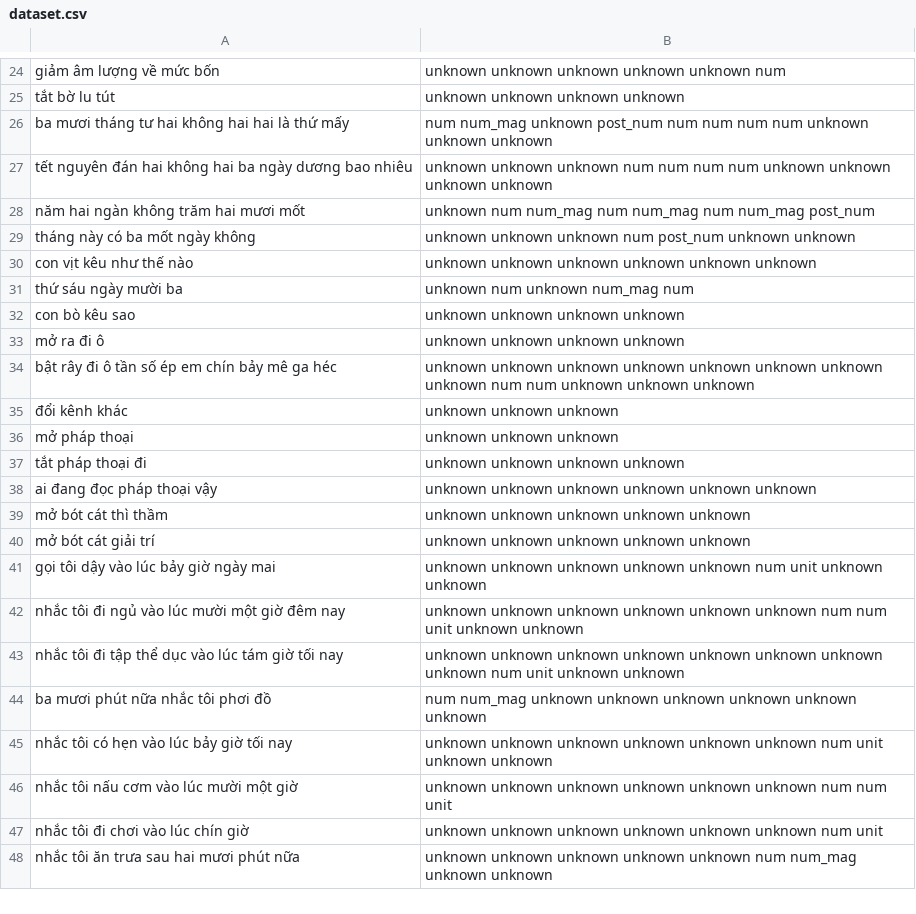
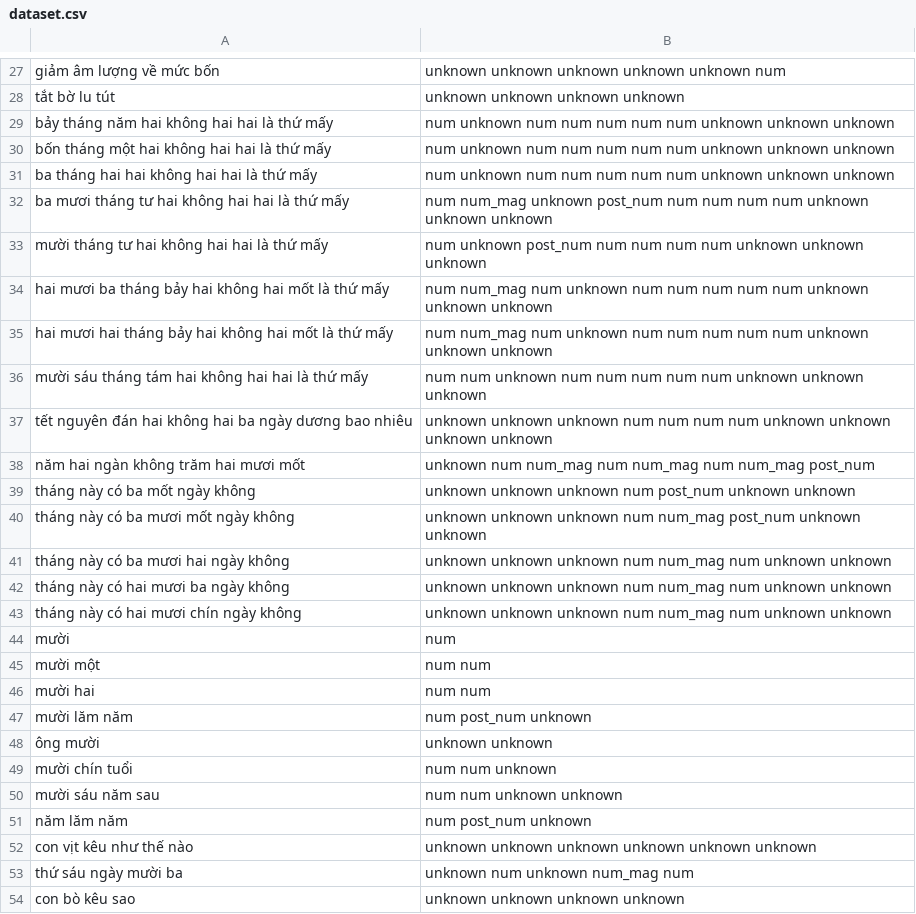
Before and after one commit to CaptainCuong/OLLI-Intern, a CSV file: dataset.csv, drawn as a sheet; only a part is shown, gaps mark what is left out; the shorter side is filled out with more unchanged rows; the diff covers the shown part only.

Commit message:
update data 28/6

```diff
--- a/dataset.csv
+++ b/dataset.csv
@@ -25,3 +28,10 @@ giảm âm lượng về mức bốn,unknown unknown unknown unknown unknown num
 tắt bờ lu tút,unknown unknown unknown unknown
+bảy tháng năm hai không hai hai là thứ mấy,num unknown num num num num num unknown unknown unknown
+bốn tháng một hai không hai hai là thứ mấy,num unknown num num num num num unknown unknown unknown
+ba tháng hai hai không hai hai là thứ mấy,num unknown num num num num num unknown unknown unknown
 ba mươi tháng tư hai không hai hai là thứ mấy,num num_mag unknown post_num num num num num unknown unknown unknown
+mười tháng tư hai không hai hai là thứ mấy,num unknown post_num num num num num unknown unknown unknown
+hai mươi ba tháng bảy hai không hai mốt là thứ mấy,num num_mag num unknown num num num num num unknown unknown unknown
+hai mươi hai tháng bảy hai không hai mốt là thứ mấy,num num_mag num unknown num num num num num unknown unknown unknown
+mười sáu tháng tám hai không hai hai là thứ mấy,num num unknown num num num num num unknown unknown unknown
 tết nguyên đán hai không hai ba ngày dương bao nhiêu,unknown unknown unknown num num num num unknown unknown unknown unknown
@@ -29,2 +39,14 @@ năm hai ngàn không trăm hai mươi mốt,unknown num num_mag num num_mag num
 tháng này có ba mốt ngày không,unknown unknown unknown num post_num unknown unknown
+tháng này có ba mươi mốt ngày không,unknown unknown unknown num num_mag post_num unknown unknown
+tháng này có ba mươi hai ngày không,unknown unknown unknown num num_mag num unknown unknown
+tháng này có hai mươi ba ngày không,unknown unknown unknown num num_mag num unknown unknown
+tháng này có hai mươi chín ngày không,unknown unknown unknown num num_mag num unknown unknown
+mười,num
+mười một,num num
+mười hai,num num
+mười lăm năm,num post_num unknown
+ông mười,unknown unknown
+mười chín tuổi,num num unknown
+mười sáu năm sau,num num unknown unknown
+năm lăm năm,num post_num unknown
 con vịt kêu như thế nào,unknown unknown unknown unknown unknown unknown
```
Also changed, not shown: 37 added rows elsewhere in this file, 4 other files.
